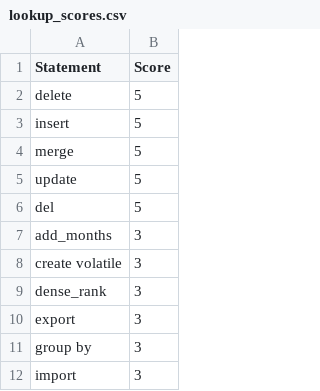
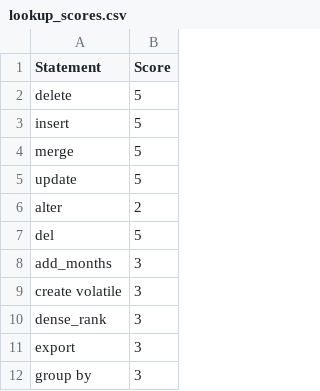
Before and after one commit to m-jatin/complexity, a CSV file: Input_and_Output/1. Lookup_Table/lookup_scores.csv, drawn as a sheet; only a part is shown; the shorter side is filled out with more unchanged rows.

Commit message:
Update lookup_scores.csv

```diff
--- a/Input_and_Output/1. Lookup_Table/lookup_scores.csv
+++ b/Input_and_Output/1. Lookup_Table/lookup_scores.csv
@@ -5,2 +5,3 @@ merge,5
 update,5
+alter,2
 del,5
```
